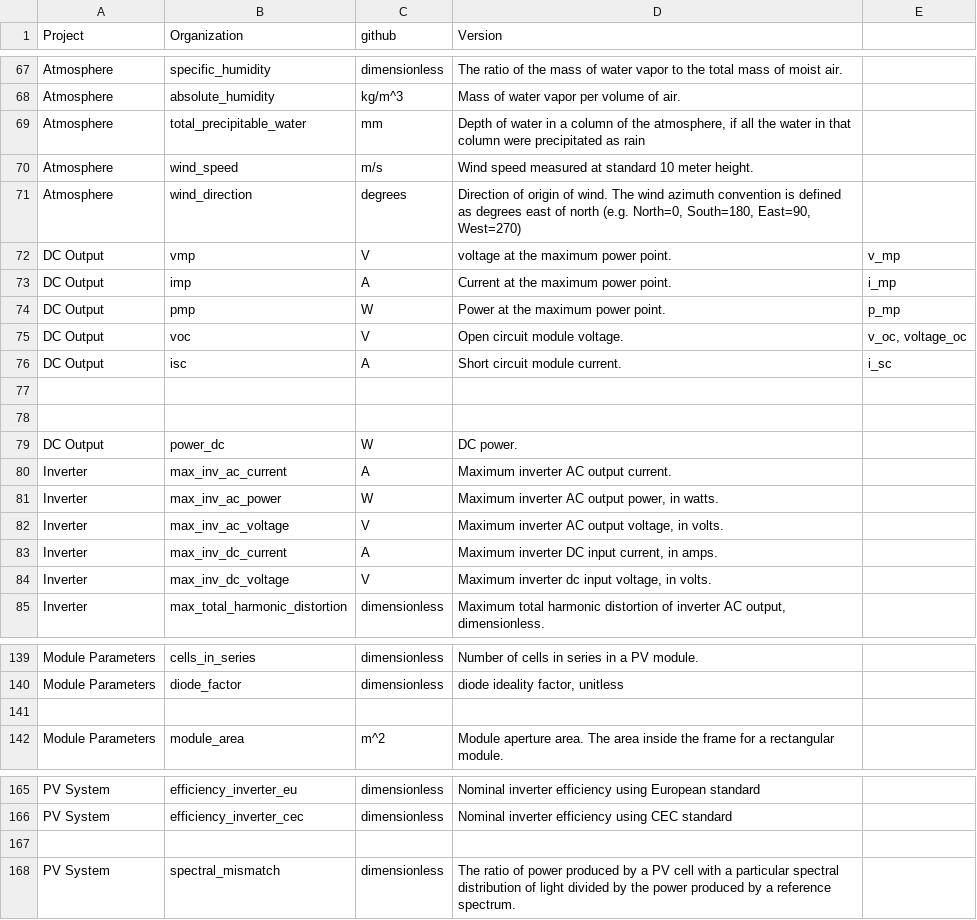
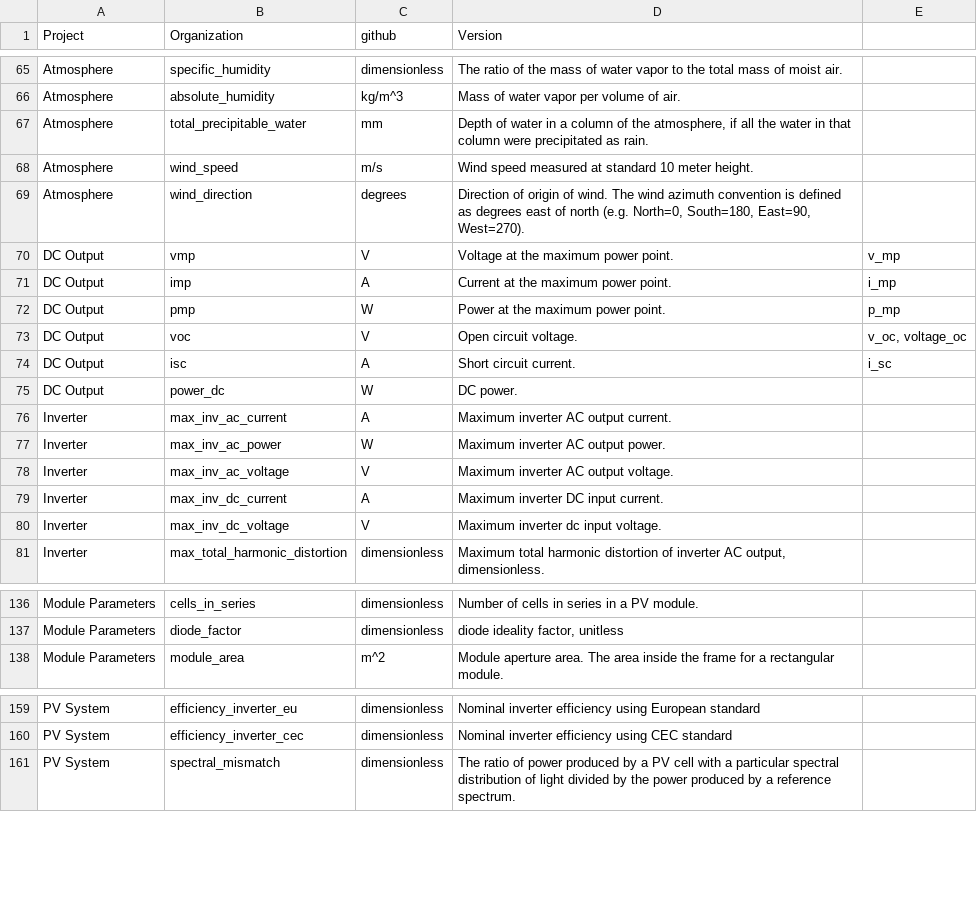
Before and after one commit to DuraMAT/pv-terms, a CSV file: definitions.csv, drawn as a sheet; only a part is shown, gaps mark what is left out; the diff covers the shown part only.

```diff
--- a/definitions.csv
+++ b/definitions.csv
@@ -68,18 +66,16 @@ Atmosphere,specific_humidity,dimensionless,The ratio of the mass of water vapor
 Atmosphere,absolute_humidity,kg/m^3,Mass of water vapor per volume of air.,
-Atmosphere,total_precipitable_water,mm,"Depth of water in a column of the atmosphere, if all the water in that column were precipitated as rain",
+Atmosphere,total_precipitable_water,mm,"Depth of water in a column of the atmosphere, if all the water in that column were precipitated as rain.",
 Atmosphere,wind_speed,m/s,Wind speed measured at standard 10 meter height.,
-Atmosphere,wind_direction,degrees,"Direction of origin of wind. The wind azimuth convention is defined as degrees east of north (e.g. North=0, South=180, East=90, West=270)",
-DC Output,vmp,V,voltage at the maximum power point.,v_mp
+Atmosphere,wind_direction,degrees,"Direction of origin of wind. The wind azimuth convention is defined as degrees east of north (e.g. North=0, South=180, East=90, West=270).",
+DC Output,vmp,V,Voltage at the maximum power point.,v_mp
 DC Output,imp,A,Current at the maximum power point.,i_mp
 DC Output,pmp,W,Power at the maximum power point.,p_mp
-DC Output,voc,V,Open circuit module voltage.,"v_oc, voltage_oc"
-DC Output,isc,A,Short circuit module current.,i_sc
-,,,,
-,,,,
+DC Output,voc,V,Open circuit voltage.,"v_oc, voltage_oc"
+DC Output,isc,A,Short circuit current.,i_sc
 DC Output,power_dc,W,DC power.,
 Inverter,max_inv_ac_current,A,Maximum inverter AC output current.,
-Inverter,max_inv_ac_power,W,"Maximum inverter AC output power, in watts.",
-Inverter,max_inv_ac_voltage,V,"Maximum inverter AC output voltage, in volts.",
-Inverter,max_inv_dc_current,A,"Maximum inverter DC input current, in amps.",
-Inverter,max_inv_dc_voltage,V,"Maximum inverter dc input voltage, in volts.",
+Inverter,max_inv_ac_power,W,Maximum inverter AC output power.,
+Inverter,max_inv_ac_voltage,V,Maximum inverter AC output voltage.,
+Inverter,max_inv_dc_current,A,Maximum inverter DC input current.,
+Inverter,max_inv_dc_voltage,V,Maximum inverter dc input voltage.,
 Inverter,max_total_harmonic_distortion,dimensionless,"Maximum total harmonic distortion of inverter AC output, dimensionless.",
@@ -140,3 +137,2 @@ Module Parameters,cells_in_series,dimensionless,Number of cells in series in a P
 Module Parameters,diode_factor,dimensionless,"diode ideality factor, unitless",
-,,,,
 Module Parameters,module_area,m^2,Module aperture area. The area inside the frame for a rectangular module.,
@@ -166,3 +160,2 @@ PV System,efficiency_inverter_eu,dimensionless,Nominal inverter efficiency using
 PV System,efficiency_inverter_cec,dimensionless,Nominal inverter efficiency using CEC standard,
-,,,,
 PV System,spectral_mismatch,dimensionless,The ratio of power produced by a PV cell with a particular spectral distribution of light divided by the power produced by a reference spectrum.,
```
Also changed, not shown: 23 added rows, 27 removed rows, 6 moved rows and 5 edited cells elsewhere in this file.
